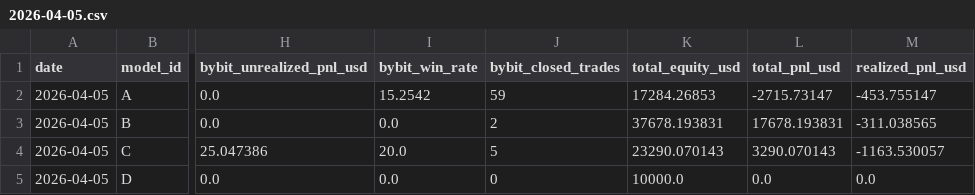
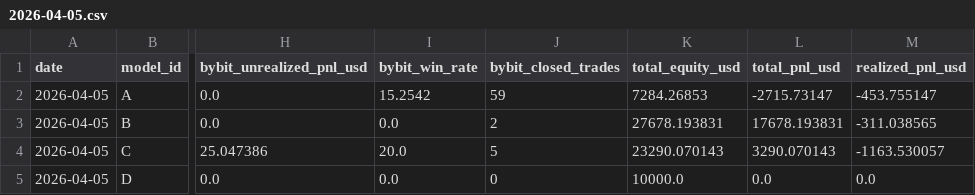
Before and after one commit to sheryloe/AutoTrading_ing....-, a CSV file: docs/data/daily_pnl/2026-04-05.csv, drawn as a sheet; only a part is shown, gaps mark what is left out; the diff names each change by its address in the sheet, - before the commit and + after, or states it on an @@ line.

```diff
--- a/docs/data/daily_pnl/2026-04-05.csv
+++ b/docs/data/daily_pnl/2026-04-05.csv
-K2 (total_equity_usd): 17284.26853
+K2 (total_equity_usd): 7284.26853
-K3 (total_equity_usd): 37678.193831
+K3 (total_equity_usd): 27678.193831
```
Also changed, not shown: docs/data/daily_pnl/2026-04-04.csv, docs/data/daily_pnl/summary.csv, 9 other files.
